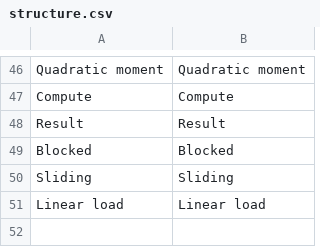
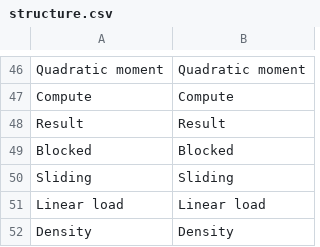
Before and after one commit to guillaume55/MecaWeb, a CSV file: translation/en/structure.csv, drawn as a sheet; only a part is shown, gaps mark what is left out; the diff names each change by its address in the sheet, - before the commit and + after, or states it on an @@ line.

```diff
--- a/translation/en/structure.csv
+++ b/translation/en/structure.csv
+row 52: Density | Density
```
Also changed, not shown: translation/fr/structure.csv.
